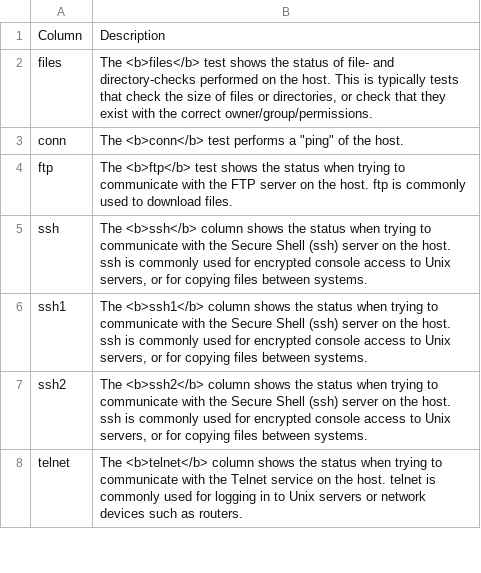
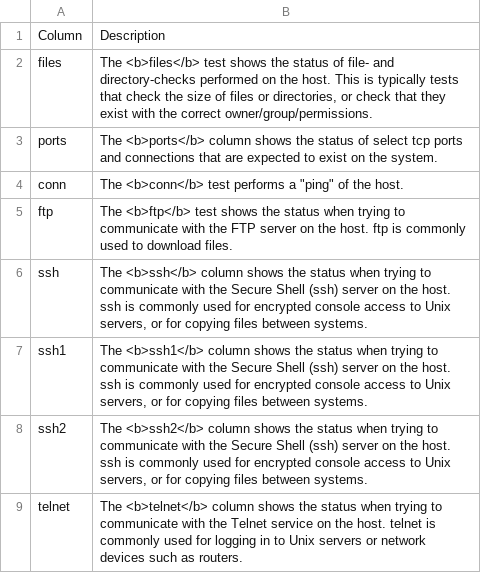
Before and after one commit to xymon-monitoring/xymon, a CSV file: hobbitd/etcfiles/columndoc.csv, drawn as a sheet; only a part is shown; the diff names each change by its address in the sheet, - before the commit and + after, or states it on an @@ line.

Commit message:
Added "ports" column

```diff
--- a/hobbitd/etcfiles/columndoc.csv
+++ b/hobbitd/etcfiles/columndoc.csv
+row 3: ports | The <b>ports</b> column shows the status of select tcp ports and connections that are expected to exist on the system.
```
